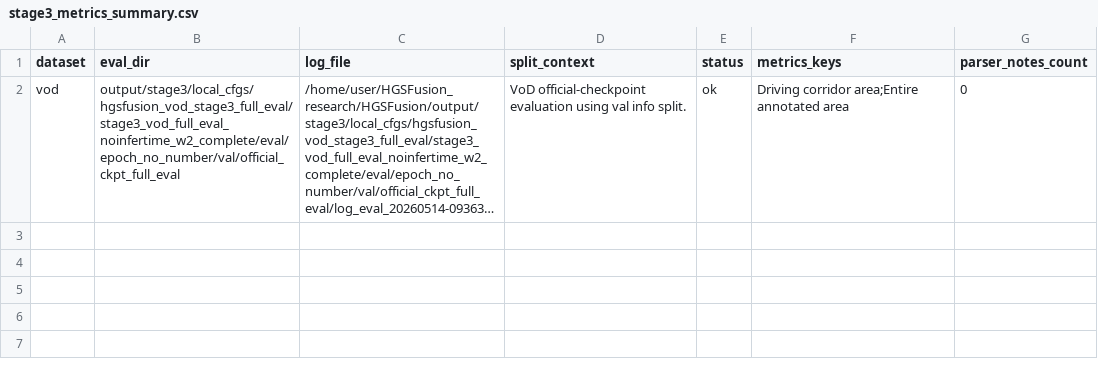
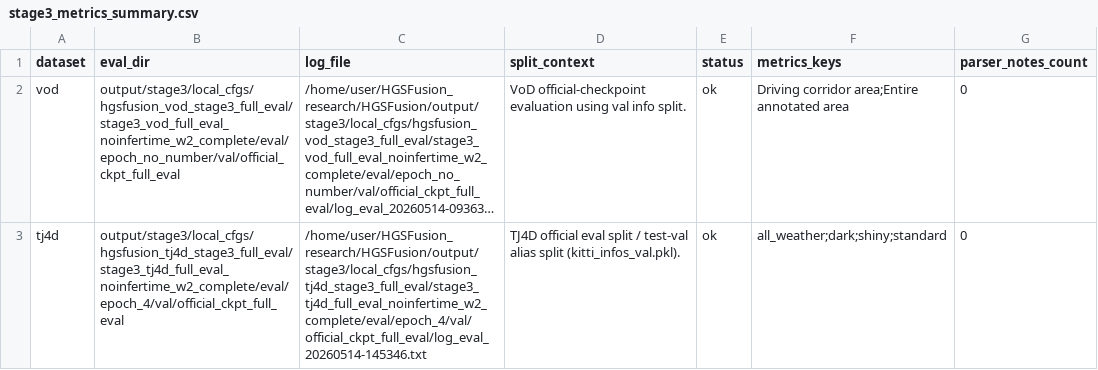
Before and after one commit to GoldenSection0618/HGSFusion, a CSV file: reproduction/stage3/stage3_metrics_summary.csv, drawn as a sheet; long unchanged cells end in …; the diff names each change by its address in the sheet, - before the commit and + after, or states it on an @@ line.

Commit message:
Complete Stage 3B TJ4D eval and fix metrics parser

```diff
--- a/reproduction/stage3/stage3_metrics_summary.csv
+++ b/reproduction/stage3/stage3_metrics_summary.csv
+row 3: tj4d | output/stage3/local_cfgs/hgsfusion_tj4d_stage3_full_eval/stage3_tj4d_full_eval_noinfertime_w2_complete/eval/epoch_4/val/official_ckpt_full_eval | /home/user/HGSFusion_research/HGSFusion/output/stage3/local_cfgs/hgsfusion_tj4d_stage3_full_eval/stage3_tj4d_full_eval_noinfertime_w2_complete/eval/epoch_4/val/official_ckpt_full_eval/log_eval_20260514-145346.txt | TJ4D official eval split / test-val alias split (kitti_infos_val.pkl). | ok | all_weather;dark;shiny;standard | 0
```
Also changed, not shown: 4 other files.
